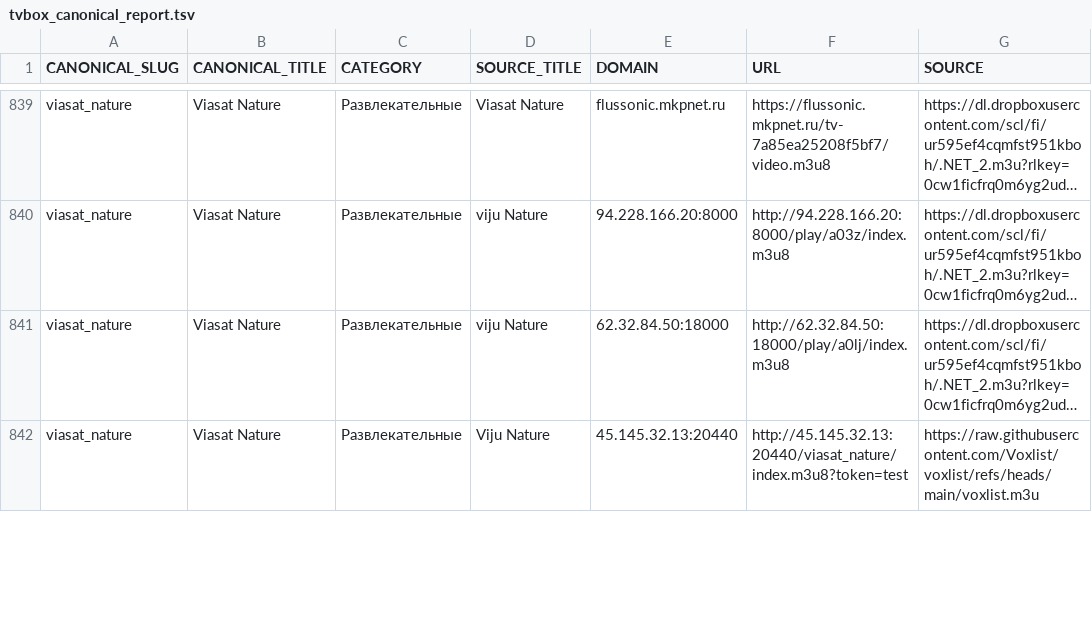
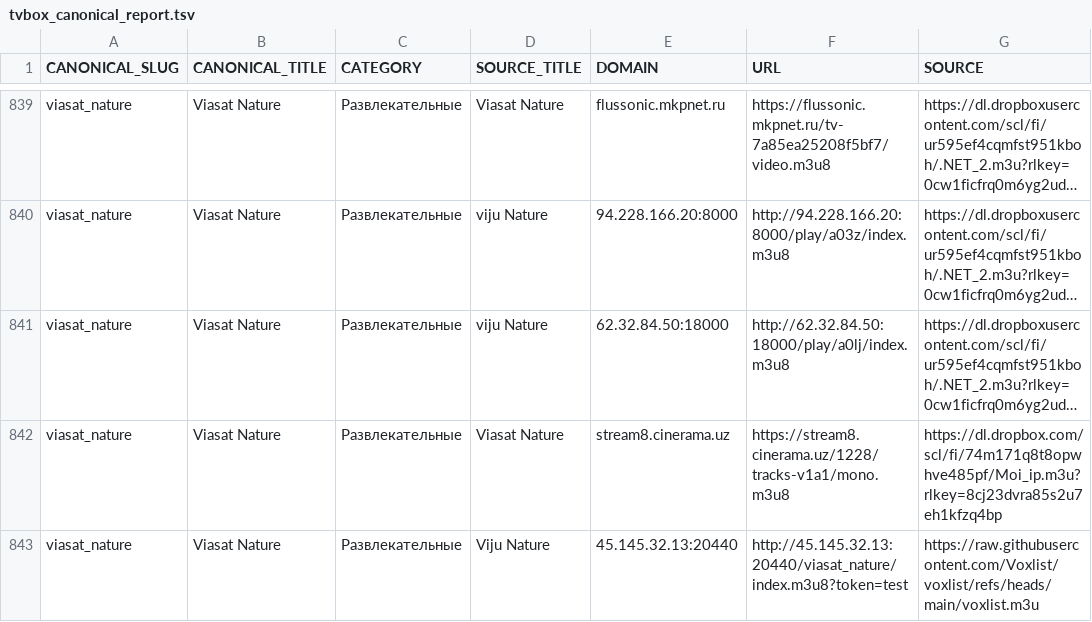
Before and after one commit to Commodo163/sys-cache-7c91, a TSV file: data/tvbox_canonical_report.tsv, drawn as a sheet; only a part is shown, gaps mark what is left out; long unchanged cells end in …; the diff covers the shown part only; the diff names each change by its address in the sheet, - before the commit and + after, or states it on an @@ line.

Commit message:
Update data

```diff
--- a/data/tvbox_canonical_report.tsv
+++ b/data/tvbox_canonical_report.tsv
+row 842: viasat_nature | Viasat Nature | Развлекательные | Viasat Nature | stream8.cinerama.uz | https://stream8.cinerama.uz/1228/tracks-v1a1/mono.m3u8 | https://dl.dropbox.com/scl/fi/74m171q8t8opwhve485pf/Moi_ip.m3u?rlkey=8cj23dvra85s2u7eh1kfzq4bp
```
Also changed, not shown: 1 added row, 2 removed rows and 5 edited cells elsewhere in this file, data/tvbox_placeholder_filter_report.tsv, 7 other files.
